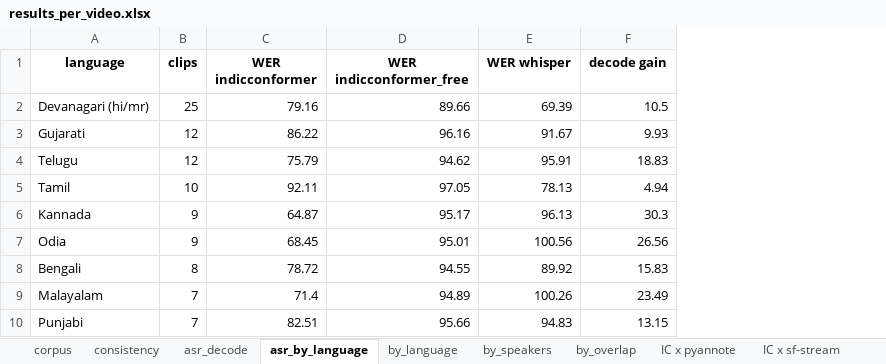
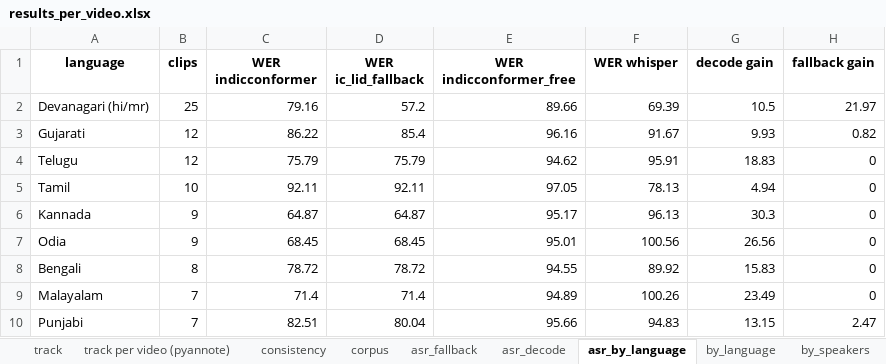
Before and after one commit to CyberRik/indic-speaker-asr, an Excel workbook: data/results/results_per_video.xlsx, sheet asr_by_language, drawn as a sheet; values as stored, in another font and other column widths than the file's, no borders; the diff names each change by its address in the sheet, - before the commit and + after, or states it on an @@ line.

Commit message:
Add language-ID fallback: IndicConformer, or Whisper when its LID is out of set
On 13 of 99 clips IndicConformer's own language vote lands outside the served
languages (11 Urdu, 2 Nepali) and the whole clip decodes in the wrong script.
stage4_fallback.py takes Whisper's words for exactly those clips and writes
them in Stage 4a's format, so attribution, Stage 5 and scoring treat the result
as one more ASR system. No reference is read.

IndicConformer x pyannote31: WER 78.82 -> 71.71, cpWER 79.67 -> 72.96,
WDER 20.12 -> 9.32; 12 clips better, 87 unchanged, 0 worse. Holds on both
Sortformer variants. Local meeteval rescoring reproduces the Kaggle per-clip
counts exactly for all 22 earlier conditions.

Stage 6 now leads with the improvement track and asserts that every fallback
row scores identically to the system it took its words from.

```diff
--- a/data/results/results_per_video.xlsx (sheet asr_by_language)
+++ b/data/results/results_per_video.xlsx (sheet asr_by_language)
+sheet tab: track
+sheet tab: track per video (pyannote)
+sheet tab: asr_fallback
@@ sheet tab order changed: track | track per video (pyannote) | consistency | corpus | asr_fallback | asr_decode | asr_by_language | by_language | by_speakers @@
+column D (WER ic_lid_fallback), rows 2-10: 57.2 | 85.4 | 75.79 | 92.11 | 64.87 | 68.45 | 78.72 | 71.4 | 80.04
+column H (fallback gain), rows 2-10: 21.97 | 0.82 | 0 | 0 | 0 | 0 | 0 | 0 | 2.47
```
Also changed, not shown: sheet consistency, sheet corpus, sheet by_overlap, sheet by_speakers, sheet by_language, sheet asr_decode, other sheet tabs, 12 other files.
